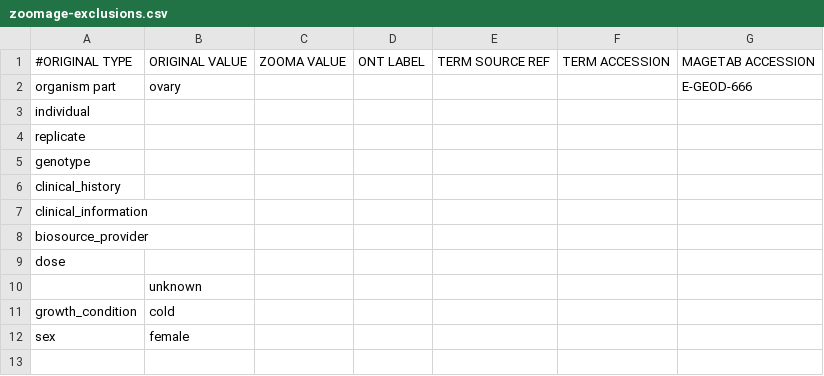
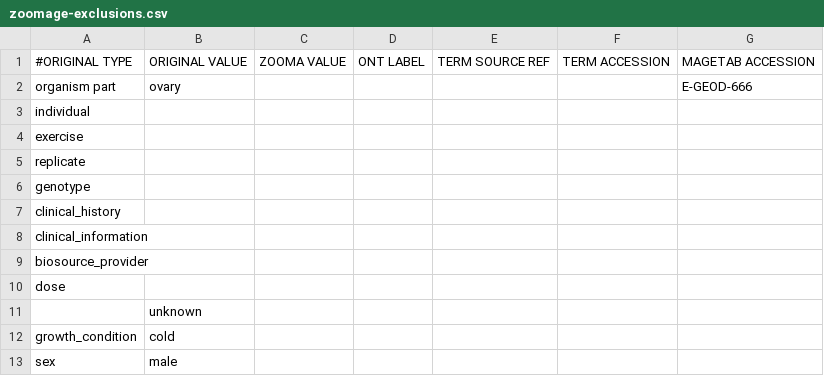
Before and after one commit to EBISPOT/zooma, a CSV file: zoomage/src/main/resources/zoomage-exclusions.csv, drawn as a sheet.

```diff
--- a/zoomage/src/main/resources/zoomage-exclusions.csv
+++ b/zoomage/src/main/resources/zoomage-exclusions.csv
@@ -3,2 +3,3 @@ organism part,ovary,,,,,E-GEOD-666
 individual,,,,,,
+exercise,,,,,,
 replicate,,,,,,
@@ -11,2 +12,2 @@ dose,,,,,,
 growth_condition,cold,,,,,
-sex,female,,,,,
+sex,male,,,,,
```
Also changed, not shown: 11 other files.
